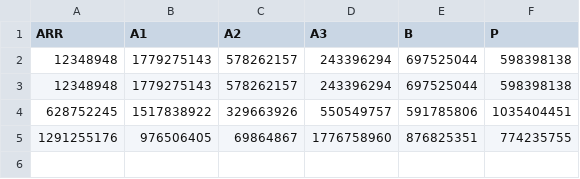
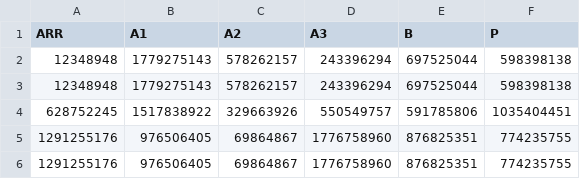
Before and after one commit to lucacupellaro/PMCSN, a CSV file: seed.csv, drawn as a sheet.

```diff
--- a/seed.csv
+++ b/seed.csv
@@ -5 +5,2 @@ ARR,A1,A2,A3,B,P
 1291255176,976506405,69864867,1776758960,876825351,774235755
+1291255176,976506405,69864867,1776758960,876825351,774235755
```
Also changed, not shown: 1 other file.
